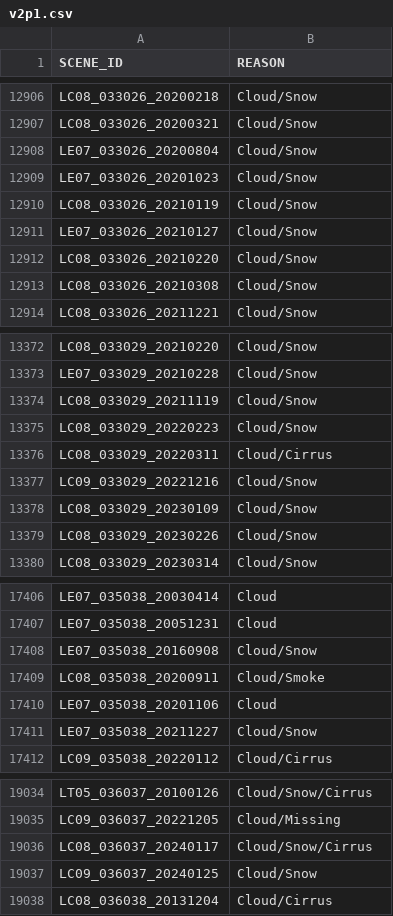
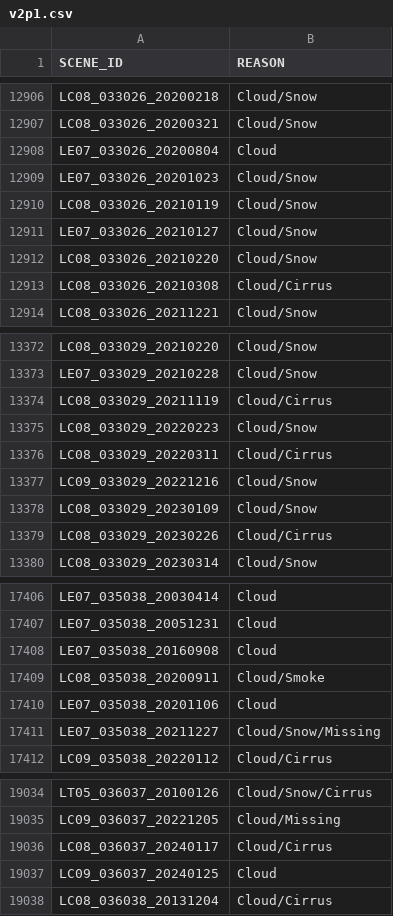
Before and after one commit to cgmorton/scene-skip-list, a CSV file: v2p1.csv, drawn as a sheet; only a part is shown, gaps mark what is left out; the diff covers the shown part only.

```diff
--- a/v2p1.csv
+++ b/v2p1.csv
@@ -12907,3 +12907,3 @@ LC08_033026_20200218,Cloud/Snow
 LC08_033026_20200321,Cloud/Snow
-LE07_033026_20200804,Cloud/Snow
+LE07_033026_20200804,Cloud
 LE07_033026_20201023,Cloud/Snow
@@ -12912,3 +12912,3 @@ LE07_033026_20210127,Cloud/Snow
 LC08_033026_20210220,Cloud/Snow
-LC08_033026_20210308,Cloud/Snow
+LC08_033026_20210308,Cloud/Cirrus
 LC08_033026_20211221,Cloud/Snow
@@ -13373,3 +13373,3 @@ LC08_033029_20210220,Cloud/Snow
 LE07_033029_20210228,Cloud/Snow
-LC08_033029_20211119,Cloud/Snow
+LC08_033029_20211119,Cloud/Cirrus
 LC08_033029_20220223,Cloud/Snow
@@ -13378,3 +13378,3 @@ LC09_033029_20221216,Cloud/Snow
 LC08_033029_20230109,Cloud/Snow
-LC08_033029_20230226,Cloud/Snow
+LC08_033029_20230226,Cloud/Cirrus
 LC08_033029_20230314,Cloud/Snow
@@ -17407,6 +17407,6 @@ LE07_035038_20030414,Cloud
 LE07_035038_20051231,Cloud
-LE07_035038_20160908,Cloud/Snow
+LE07_035038_20160908,Cloud
 LC08_035038_20200911,Cloud/Smoke
 LE07_035038_20201106,Cloud
-LE07_035038_20211227,Cloud/Snow
+LE07_035038_20211227,Cloud/Snow/Missing
 LC09_035038_20220112,Cloud/Cirrus
@@ -19035,4 +19035,4 @@ LT05_036037_20100126,Cloud/Snow/Cirrus
 LC09_036037_20221205,Cloud/Missing
-LC08_036037_20240117,Cloud/Snow/Cirrus
-LC09_036037_20240125,Cloud/Snow
+LC08_036037_20240117,Cloud/Cirrus
+LC09_036037_20240125,Cloud
 LC08_036038_20131204,Cloud/Cirrus
```
Also changed, not shown: 2 added rows, 1 removed row and 157 edited cells elsewhere in this file, 1 other file.
